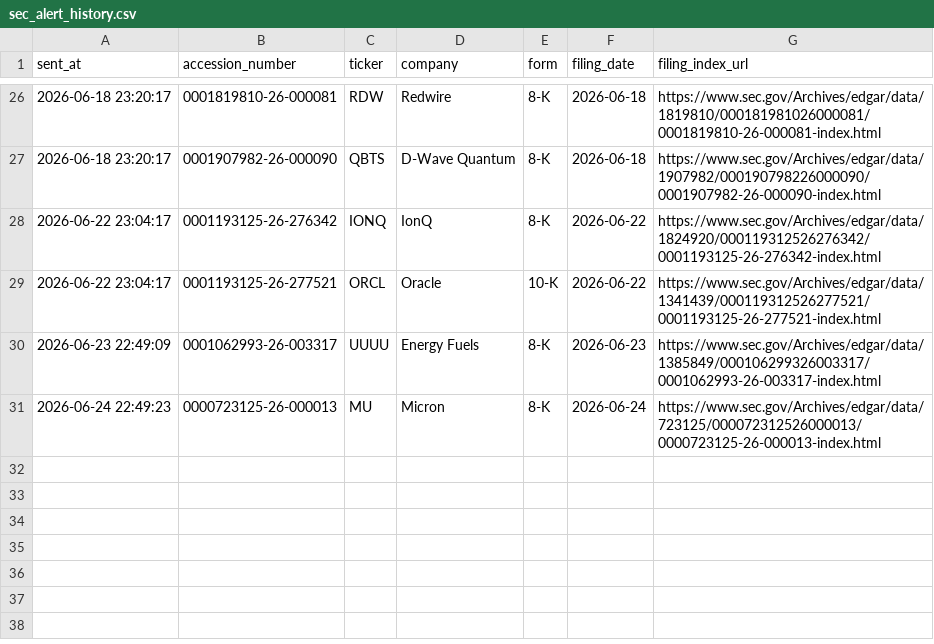
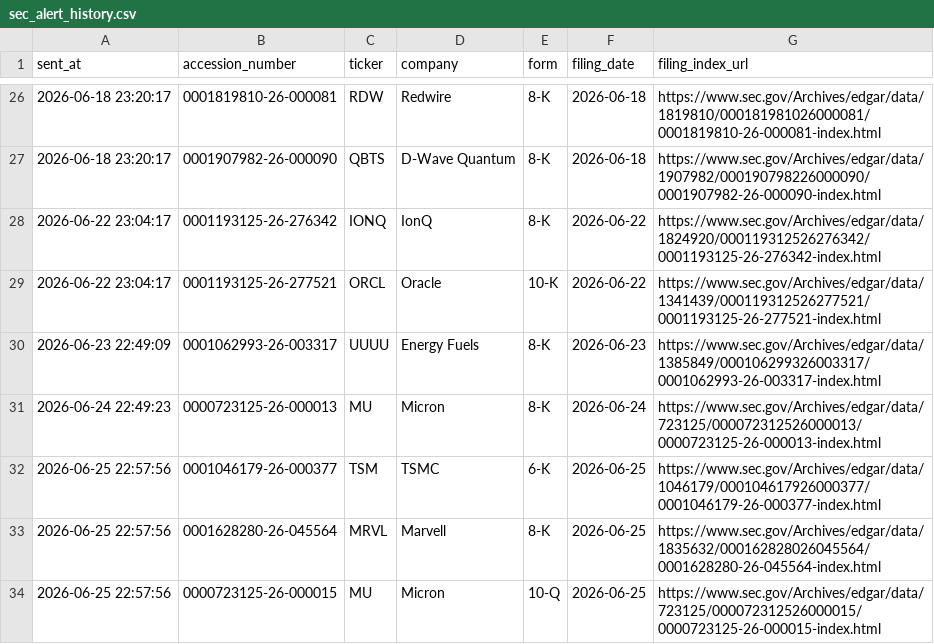
Before and after one commit to GhcFrank/investment-os, a CSV file: data/events/sec_alert_history.csv, drawn as a sheet; only a part is shown, gaps mark what is left out.

```diff
--- a/data/events/sec_alert_history.csv
+++ b/data/events/sec_alert_history.csv
@@ -31 +31,4 @@ sent_at,accession_number,ticker,company,form,filing_date,filing_index_url
 2026-06-24 22:49:23,0000723125-26-000013,MU,Micron,8-K,2026-06-24,https://www.sec.gov/Archives/edgar/data/723125/000072312526000013/0000723125-26-000013-index.html
+2026-06-25 22:57:56,0001046179-26-000377,TSM,TSMC,6-K,2026-06-25,https://www.sec.gov/Archives/edgar/data/1046179/000104617926000377/0001046179-26-000377-index.html
+2026-06-25 22:57:56,0001628280-26-045564,MRVL,Marvell,8-K,2026-06-25,https://www.sec.gov/Archives/edgar/data/1835632/000162828026045564/0001628280-26-045564-index.html
+2026-06-25 22:57:56,0000723125-26-000015,MU,Micron,10-Q,2026-06-25,https://www.sec.gov/Archives/edgar/data/723125/000072312526000015/0000723125-26-000015-index.html
```
Also changed, not shown: data/events/sec_filings.csv, data/market_data/prices.csv, 6 other files.
